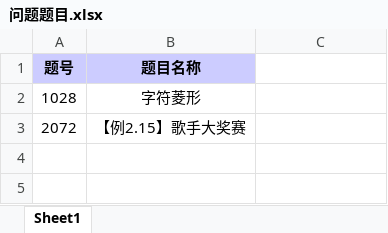
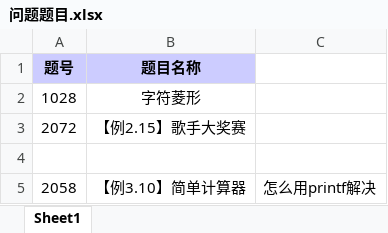
Before and after one commit to automaticfood/C-_CSP, an Excel workbook: 问题题目.xlsx, sheet Sheet1, drawn as a sheet; values as stored, in another font and other column widths than the file's, no borders; the diff names each change by its address in the sheet, - before the commit and + after, or states it on an @@ line.

```diff
--- a/问题题目.xlsx (sheet Sheet1)
+++ b/问题题目.xlsx (sheet Sheet1)
+row 4: (empty)
+row 5: 2058 | 【例3.10】简单计算器 | 怎么用printf解决
```
Also changed, not shown: 8 other files.
